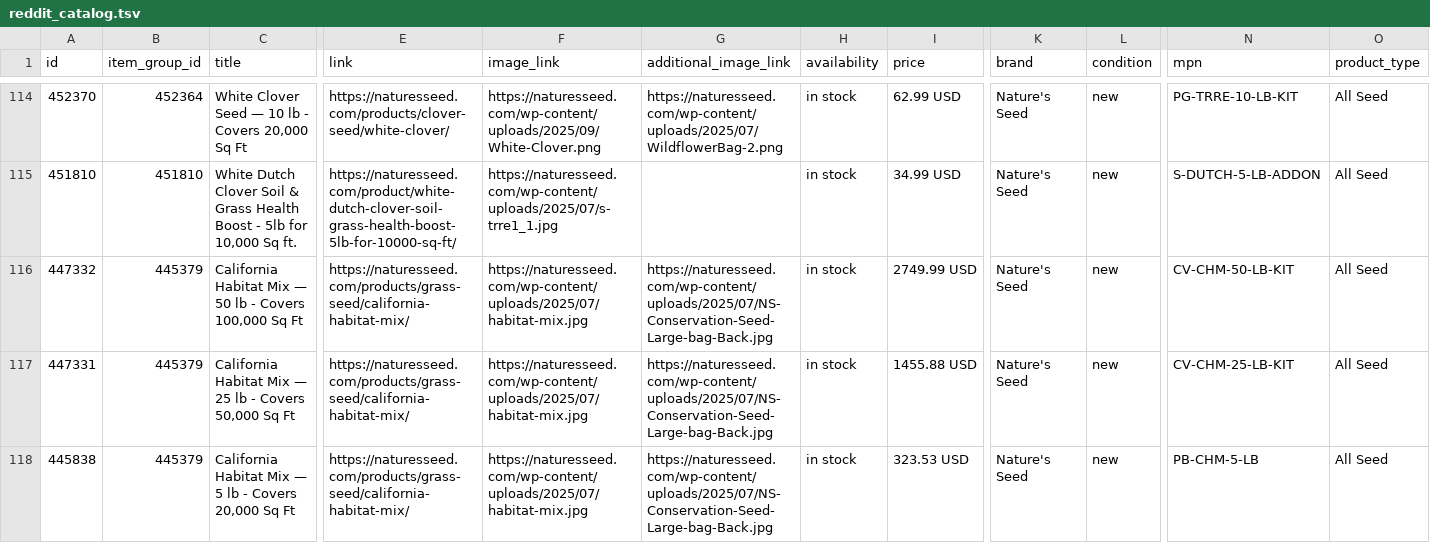
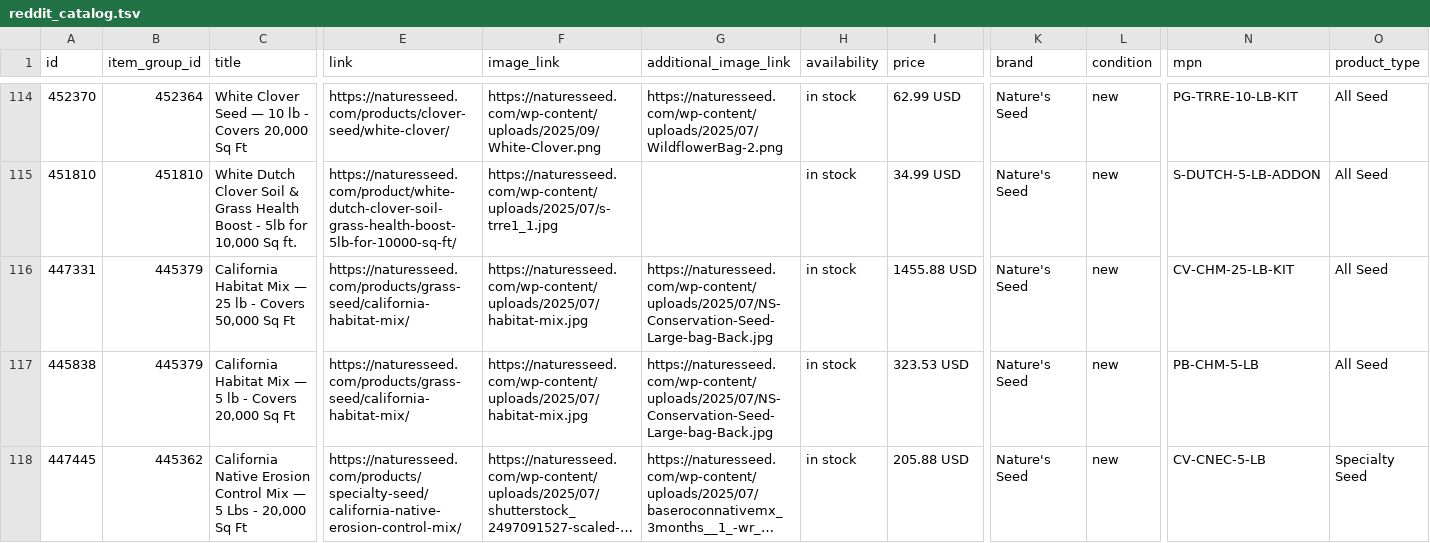
Before and after one commit to GabeNaturesSeed/nature-seed-data, a TSV file: docs/reddit-catalog/reddit_catalog.tsv, drawn as a sheet; only a part is shown, gaps mark what is left out; the shorter side is filled out with more unchanged rows; long unchanged cells end in …; rows hold the shown columns only; the diff names each change by its address in the sheet, - before the commit and + after, or states it on an @@ line.

```diff
--- a/docs/reddit-catalog/reddit_catalog.tsv
+++ b/docs/reddit-catalog/reddit_catalog.tsv
-row 116: 447332 | 445379 | California Habitat Mix — 50 lb - Covers 100,000 Sq Ft | https://naturesseed.com/products/grass-seed/california-habitat-mix/ | https://naturesseed.com/wp-content/uploads/2025/07/habitat-mix.jpg | https://naturesseed.com/wp-content/uploads/2025/07/NS-Conservation-Seed-Large-bag-Back.jpg | in stock | 2749.99 USD | Nature's Seed | new | CV-CHM-50-LB-KIT | All Seed
```
Also changed, not shown: 1 other file.
